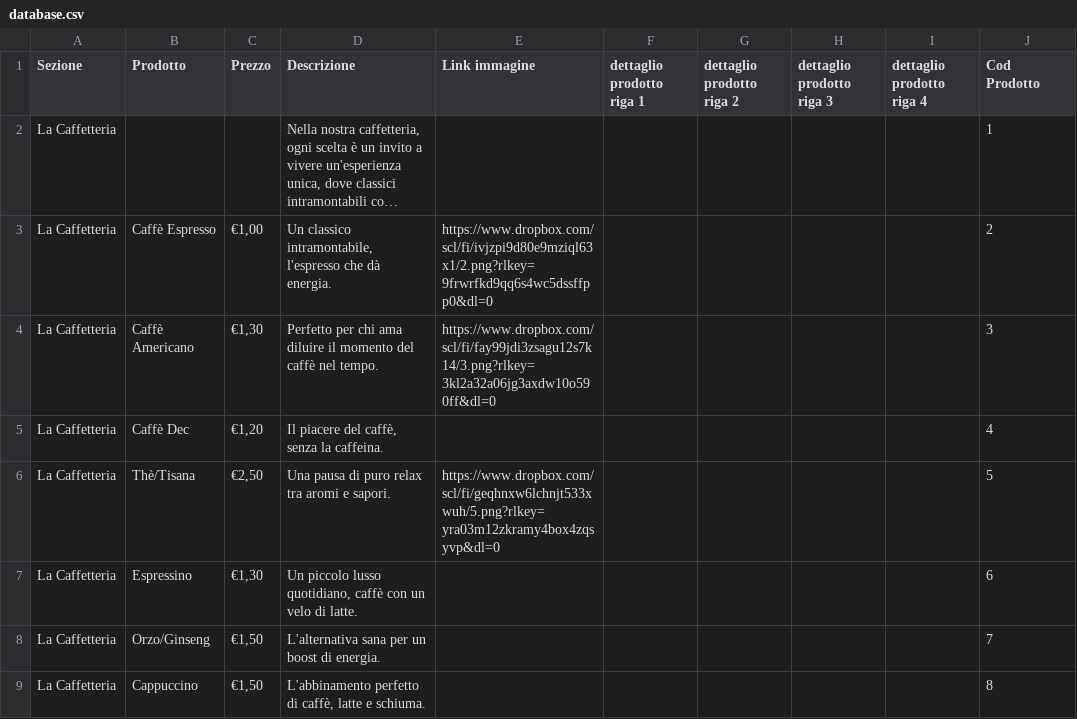
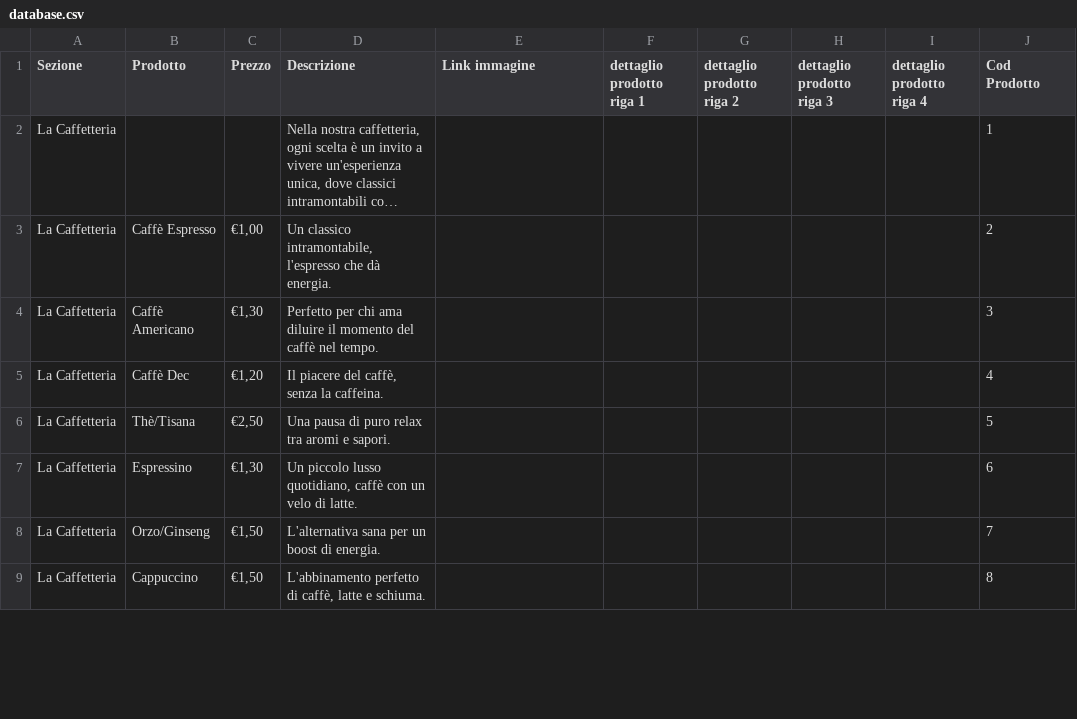
Before and after one commit to actyplus/ilmenucavour62, a CSV file: database.csv, drawn as a sheet; only a part is shown; long unchanged cells end in …; the diff covers the shown part only; the diff names each change by its address in the sheet, - before the commit and + after, or states it on an @@ line.

```diff
--- a/database.csv
+++ b/database.csv
-E3 (Link immagine): https://www.dropbox.com/scl/fi/ivjzpi9d80e9mziql63x1/2.png?rlkey=9frwrfkd9qq6s4wc5dssffpp0&dl=0
+E3 (Link immagine): (empty)
-E4 (Link immagine): https://www.dropbox.com/scl/fi/fay99jdi3zsagu12s7k14/3.png?rlkey=3kl2a32a06jg3axdw10o590ff&dl=0
+E4 (Link immagine): (empty)
-E6 (Link immagine): https://www.dropbox.com/scl/fi/geqhnxw6lchnjt533xwuh/5.png?rlkey=yra03m12zkramy4box4zqsyvp&dl=0
+E6 (Link immagine): (empty)
```
Also changed, not shown: 20 edited cells elsewhere in this file.
